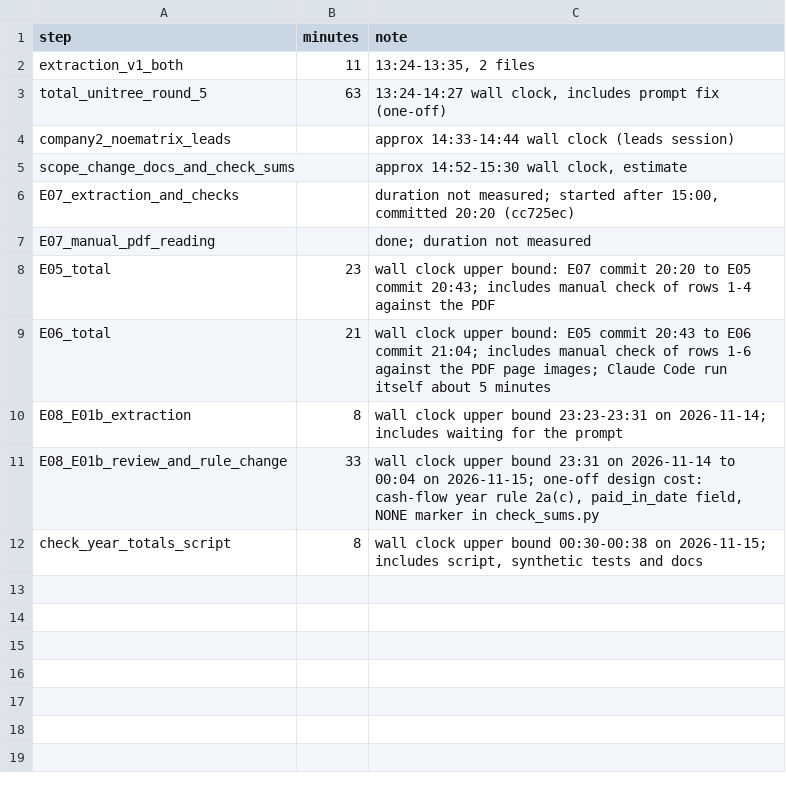
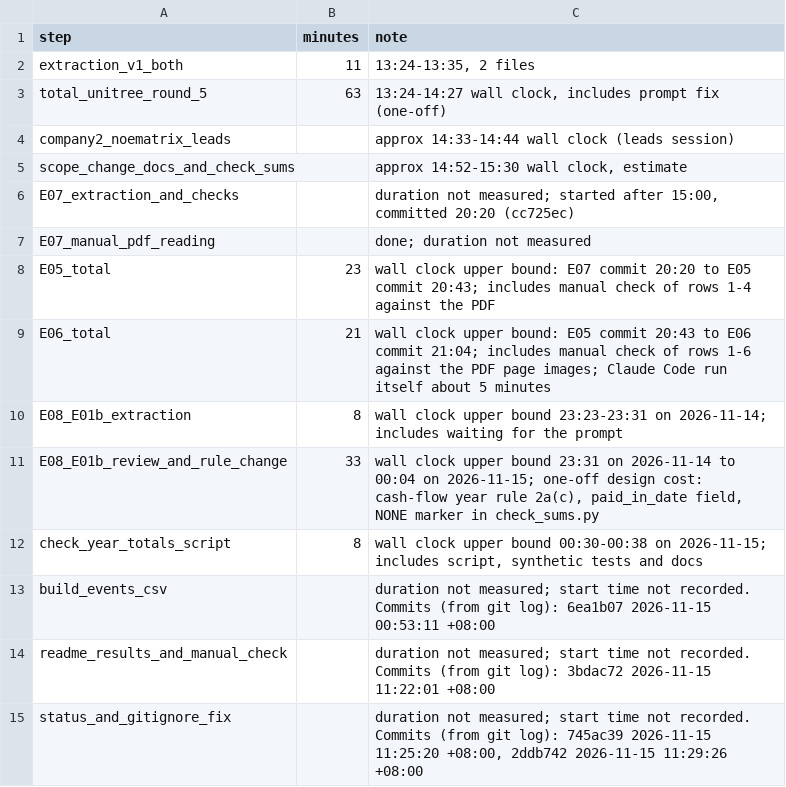
Before and after one commit to alvinyonathan18-pixel/embodied-ai-funding-db, a CSV file: data/time_log.csv, drawn as a sheet; the diff names each change by its address in the sheet, - before the commit and + after, or states it on an @@ line.

```diff
--- a/data/time_log.csv
+++ b/data/time_log.csv
+row 13: build_events_csv |  | duration not measured; start time not recorded. Commits (from git log): 6ea1b07 2026-11-15 00:53:11 +08:00
+row 14: readme_results_and_manual_check |  | duration not measured; start time not recorded. Commits (from git log): 3bdac72 2026-11-15 11:22:01 +08:00
+row 15: status_and_gitignore_fix |  | duration not measured; start time not recorded. Commits (from git log): 745ac39 2026-11-15 11:25:20 +08:00, 2ddb742 2026-11-15 11:29:26 +08:00
```
